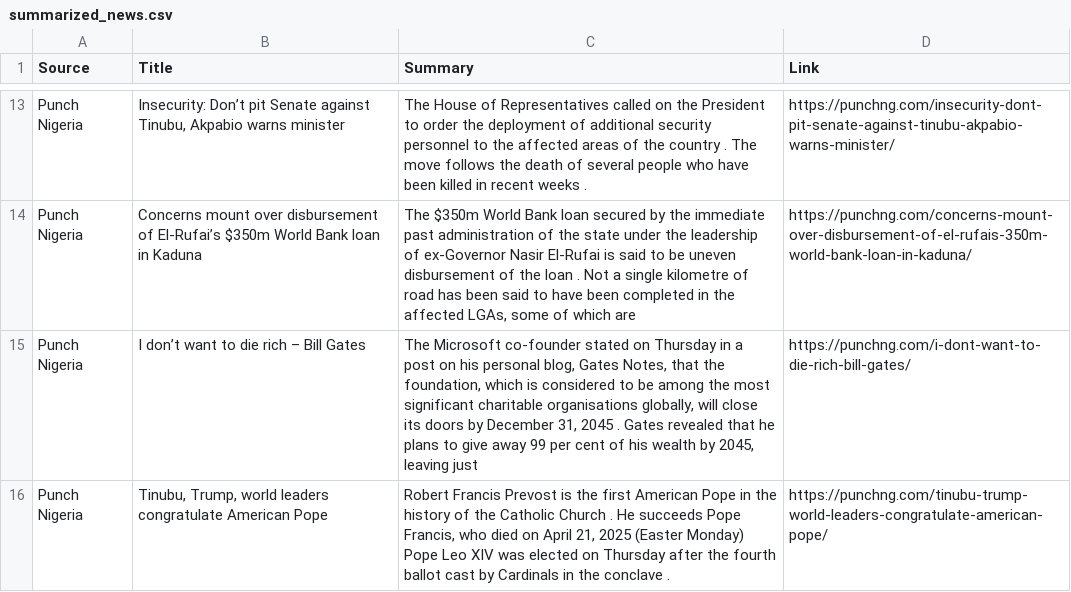
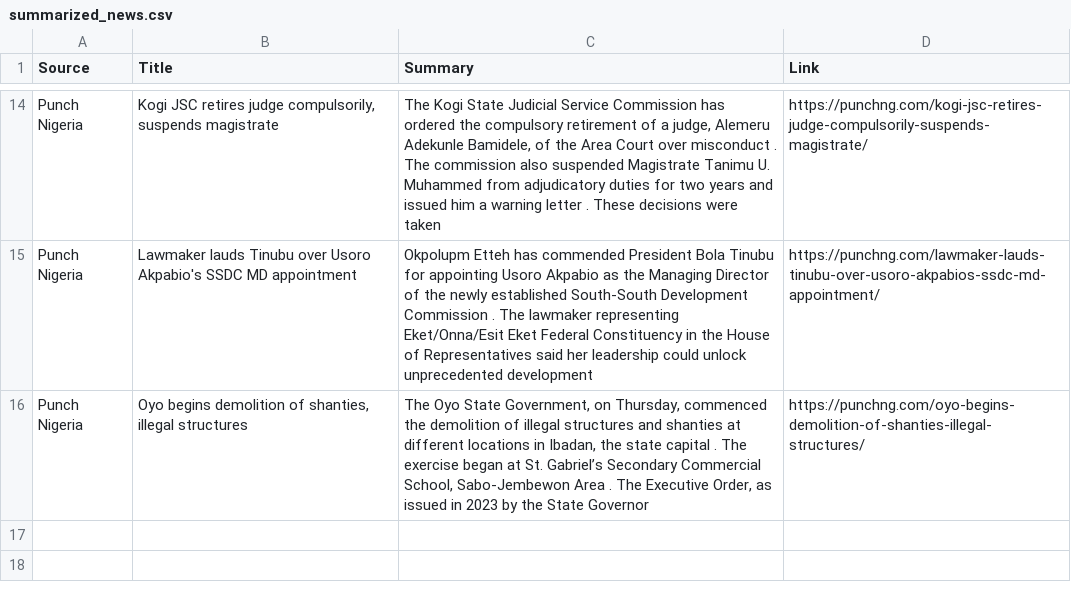
Before and after one commit to anthonob/nigerian-news-aggregator, a CSV file: summarized_news.csv, drawn as a sheet; only a part is shown, gaps mark what is left out; removed rows and columns are numbered as before the commit, all else as after; the diff covers the shown part only; the diff names each change by its address in the sheet, - before the commit and + after, or states it on an @@ line.

```diff
--- a/summarized_news.csv
+++ b/summarized_news.csv
-B14 (Title): Insecurity: Don’t pit Senate against Tinubu, Akpabio warns minister
+B14 (Title): Kogi JSC retires judge compulsorily, suspends magistrate
-C14 (Summary): The House of Representatives called on the President to order the deployment of additional security personnel to the affected areas of the country . The move follows the death of several people who have been killed in recent weeks .
+C14 (Summary): The Kogi State Judicial Service Commission has ordered the compulsory retirement of a judge, Alemeru Adekunle Bamidele, of the Area Court over misconduct . The commission also suspended Magistrate Tanimu U. Muhammed from adjudicatory duties for two years and issued him a warning letter . These decisions were taken
-D14 (Link): https://punchng.com/insecurity-dont-pit-senate-against-tinubu-akpabio-warns-minister/
+D14 (Link): https://punchng.com/kogi-jsc-retires-judge-compulsorily-suspends-magistrate/
-B15 (Title): Concerns mount over disbursement of El-Rufai’s $350m World Bank loan in Kaduna
+B15 (Title): Lawmaker lauds Tinubu over Usoro Akpabio's SSDC MD appointment
-C15 (Summary): The $350m World Bank loan secured by the immediate past administration of the state under the leadership of ex-Governor Nasir El-Rufai is said to be uneven disbursement of the loan . Not a single kilometre of road has been said to have been completed in the affected LGAs, some of which are
+C15 (Summary): Okpolupm Etteh has commended President Bola Tinubu for appointing Usoro Akpabio as the Managing Director of the newly established South-South Development Commission . The lawmaker representing Eket/Onna/Esit Eket Federal Constituency in the House of Representatives said her leadership could unlock unprecedented development
-D15 (Link): https://punchng.com/concerns-mount-over-disbursement-of-el-rufais-350m-world-bank-loan-in-kaduna/
+D15 (Link): https://punchng.com/lawmaker-lauds-tinubu-over-usoro-akpabios-ssdc-md-appointment/
-B16 (Title): I don’t want to die rich – Bill Gates
+B16 (Title): Oyo begins demolition of shanties, illegal structures
-C16 (Summary): The Microsoft co-founder stated on Thursday in a post on his personal blog, Gates Notes, that the foundation, which is considered to be among the most significant charitable organisations globally, will close its doors by December 31, 2045 . Gates revealed that he plans to give away 99 per cent of his wealth by 2045, leaving just
+C16 (Summary): The Oyo State Government, on Thursday, commenced the demolition of illegal structures and shanties at different locations in Ibadan, the state capital . The exercise began at St. Gabriel’s Secondary Commercial School, Sabo-Jembewon Area . The Executive Order, as issued in 2023 by the State Governor
-D16 (Link): https://punchng.com/i-dont-want-to-die-rich-bill-gates/
+D16 (Link): https://punchng.com/oyo-begins-demolition-of-shanties-illegal-structures/
-row 16: Punch Nigeria | Tinubu, Trump, world leaders congratulate American Pope | Robert Francis Prevost is the first American Pope in the history of the Catholic Church . He succeeds Pope Francis, who died on April 21, 2025 (Easter Monday) Pope Leo XIV was elected on Thursday after the fourth ballot cast by Cardinals in the conclave . | https://punchng.com/tinubu-trump-world-leaders-congratulate-american-pope/
```
Also changed, not shown: 5 added rows, 4 removed rows and 21 edited cells elsewhere in this file.
